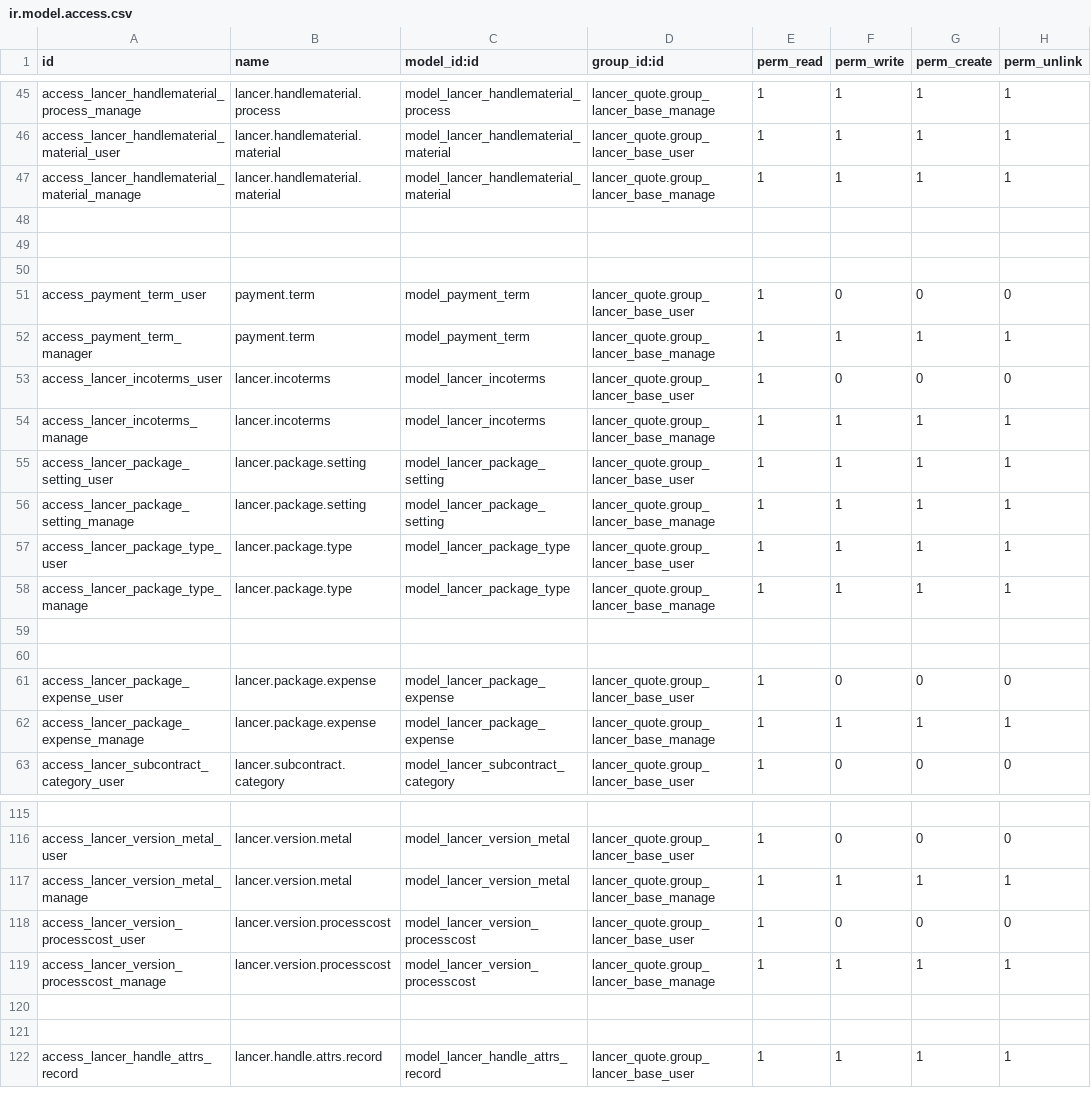
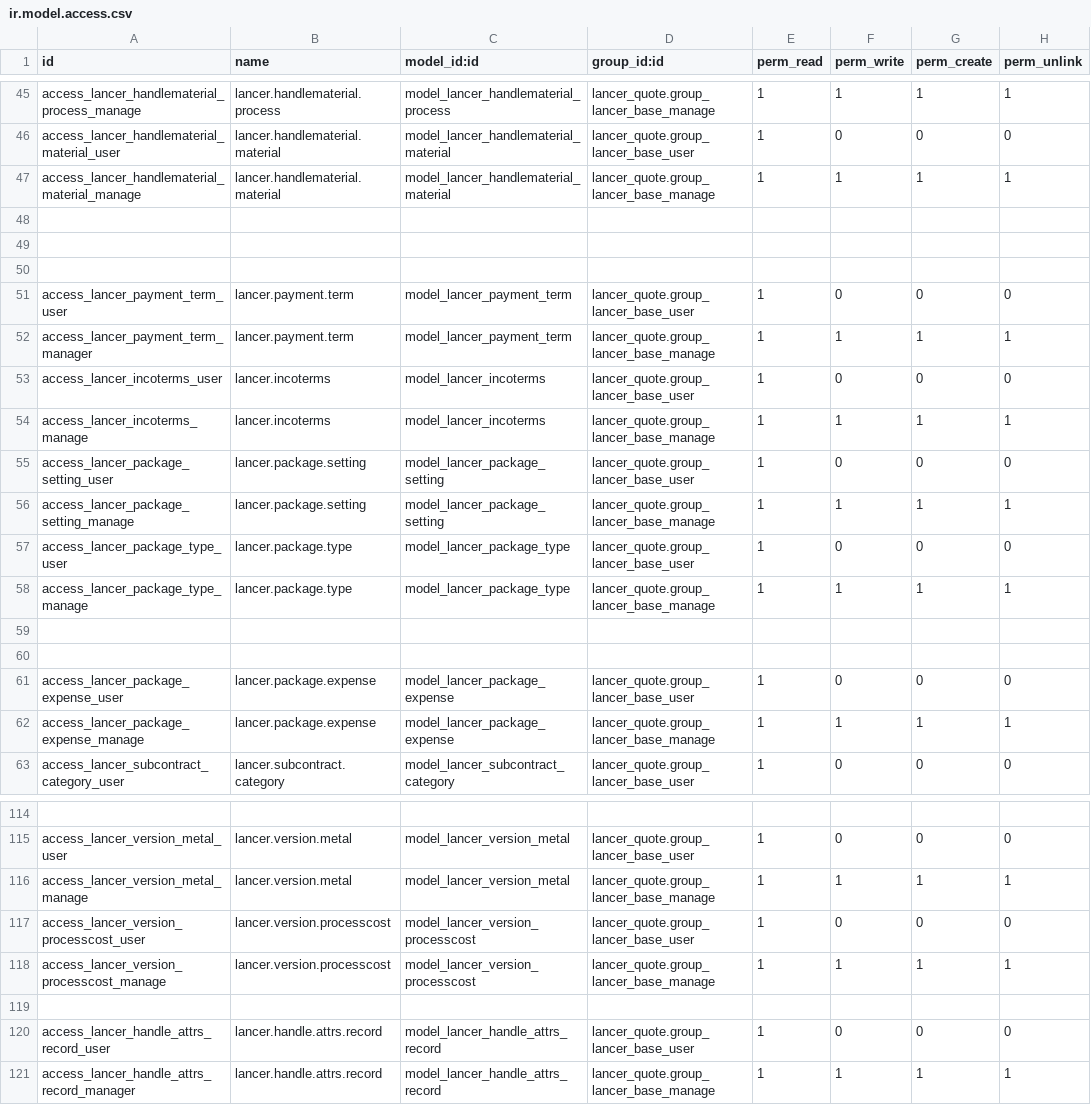
Before and after one commit to kulius/odoo13_lancer, a CSV file: addons_lancer/lancer_quote/security/ir.model.access.csv, drawn as a sheet; only a part is shown, gaps mark what is left out; addresses are those after the commit; the diff covers the shown part only; the diff names each change by its address in the sheet, - before the commit and + after, or states it on an @@ line.

```diff
--- a/addons_lancer/lancer_quote/security/ir.model.access.csv
+++ b/addons_lancer/lancer_quote/security/ir.model.access.csv
-F46 (perm_write): 1
+F46 (perm_write): 0
-G46 (perm_create): 1
+G46 (perm_create): 0
-H46 (perm_unlink): 1
+H46 (perm_unlink): 0
-A51 (id): access_payment_term_user
+A51 (id): access_lancer_payment_term_user
-B51:B52 (name): payment.term
+B51:B52 (name): lancer.payment.term
-C51:C52 (model_id:id): model_payment_term
+C51:C52 (model_id:id): model_lancer_payment_term
-A52 (id): access_payment_term_manager
+A52 (id): access_lancer_payment_term_manager
-F55 (perm_write): 1
+F55 (perm_write): 0
-G55 (perm_create): 1
+G55 (perm_create): 0
-H55 (perm_unlink): 1
+H55 (perm_unlink): 0
-F57 (perm_write): 1
+F57 (perm_write): 0
-G57 (perm_create): 1
+G57 (perm_create): 0
-H57 (perm_unlink): 1
+H57 (perm_unlink): 0
-row 120: (empty)
+row 120: access_lancer_handle_attrs_record_user | lancer.handle.attrs.record | model_lancer_handle_attrs_record | lancer_quote.group_lancer_base_user | 1 | 0 | 0 | 0
-A121 (id): access_lancer_handle_attrs_record
+A121 (id): access_lancer_handle_attrs_record_manager
-D121 (group_id:id): lancer_quote.group_lancer_base_user
+D121 (group_id:id): lancer_quote.group_lancer_base_manage
```
Also changed, not shown: 1 removed row and 68 edited cells elsewhere in this file, 14 other files.
